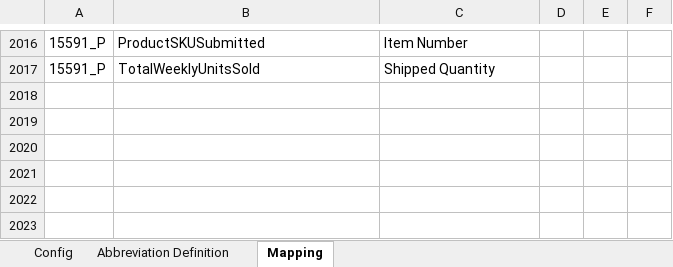
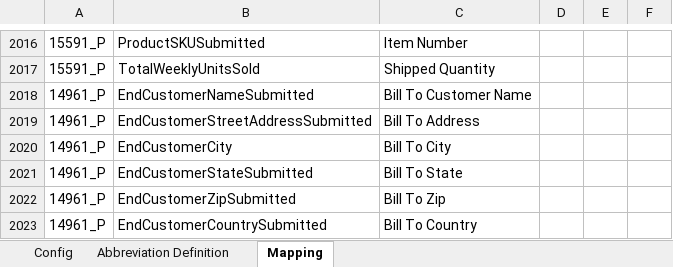
Before and after one commit to alernkn247/PartnerConfiguration, an Excel workbook: PartnerMasterConfiguration.xlsx, sheet Mapping, drawn as a sheet; only a part is shown, gaps mark what is left out; values as stored, in another font and other column widths than the file's, no borders; conditional formats not drawn; the diff names each change by its address in the sheet, - before the commit and + after, or states it on an @@ line.

```diff
--- a/PartnerMasterConfiguration.xlsx (sheet Mapping)
+++ b/PartnerMasterConfiguration.xlsx (sheet Mapping)
+row 2018: 14961_P | EndCustomerNameSubmitted | Bill To Customer Name
+row 2019: 14961_P | EndCustomerStreetAddressSubmitted | Bill To Address
+row 2020: 14961_P | EndCustomerCity | Bill To City
+row 2021: 14961_P | EndCustomerStateSubmitted | Bill To State
+row 2022: 14961_P | EndCustomerZipSubmitted | Bill To Zip
+row 2023: 14961_P | EndCustomerCountrySubmitted | Bill To Country
```
